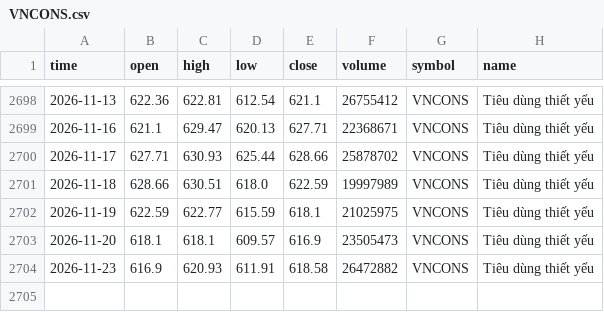
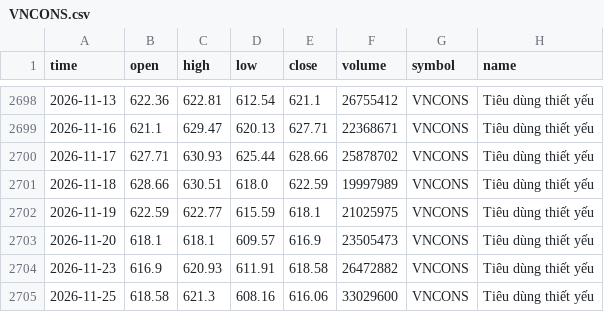
Before and after one commit to FTU-kudo/VN-sector-analysis, a CSV file: data/VNCONS.csv, drawn as a sheet; only a part is shown, gaps mark what is left out; the diff names each change by its address in the sheet, - before the commit and + after, or states it on an @@ line.

```diff
--- a/data/VNCONS.csv
+++ b/data/VNCONS.csv
+row 2705: 2026-11-25 | 618.58 | 621.3 | 608.16 | 616.06 | 33029600 | VNCONS | Tiêu dùng thiết yếu
```
Also changed, not shown: data/VNCOND.csv, data/VNIT.csv, 17 other files.
